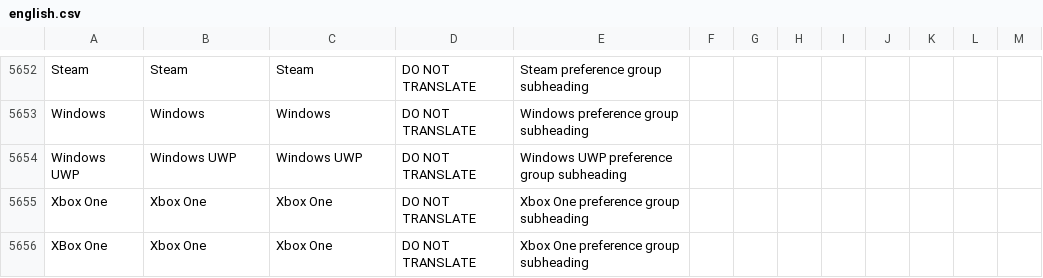
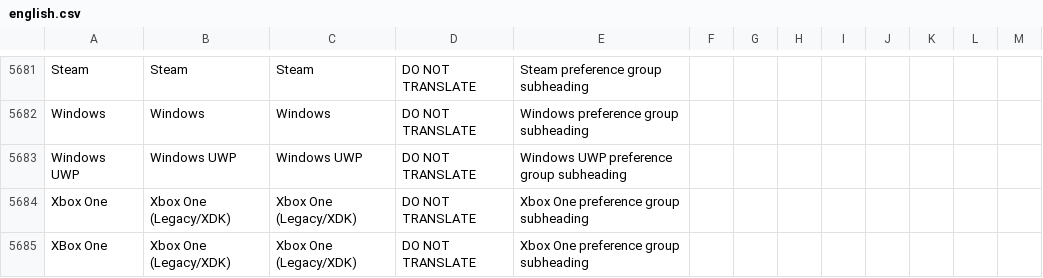
Before and after one commit to GamemakerChina/gms2translation, a CSV file: source/english.csv, drawn as a sheet; only a part is shown, gaps mark what is left out; the diff covers the shown part only.

```diff
--- a/source/english.csv
+++ b/source/english.csv
@@ -5654,3 +5683,3 @@ Windows,Windows,Windows,DO NOT TRANSLATE,Windows preference group subheading
 Windows UWP,Windows UWP,Windows UWP,DO NOT TRANSLATE,Windows UWP preference group subheading
-Xbox One,Xbox One,Xbox One,DO NOT TRANSLATE,Xbox One preference group subheading
-XBox One,Xbox One,Xbox One,DO NOT TRANSLATE,Xbox One preference group subheading
+Xbox One,Xbox One (Legacy/XDK),Xbox One (Legacy/XDK),DO NOT TRANSLATE,Xbox One preference group subheading
+XBox One,Xbox One (Legacy/XDK),Xbox One (Legacy/XDK),DO NOT TRANSLATE,Xbox One preference group subheading
```
Also changed, not shown: 34 added rows, 2 removed rows and 23 edited cells elsewhere in this file.
